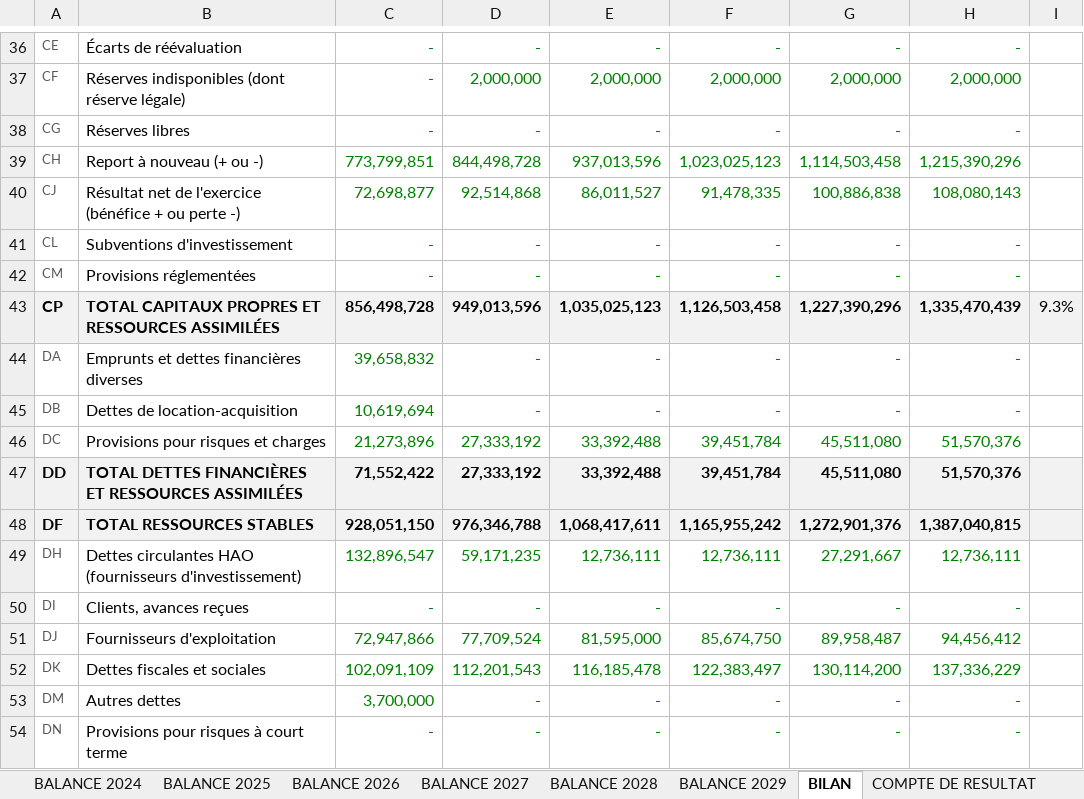
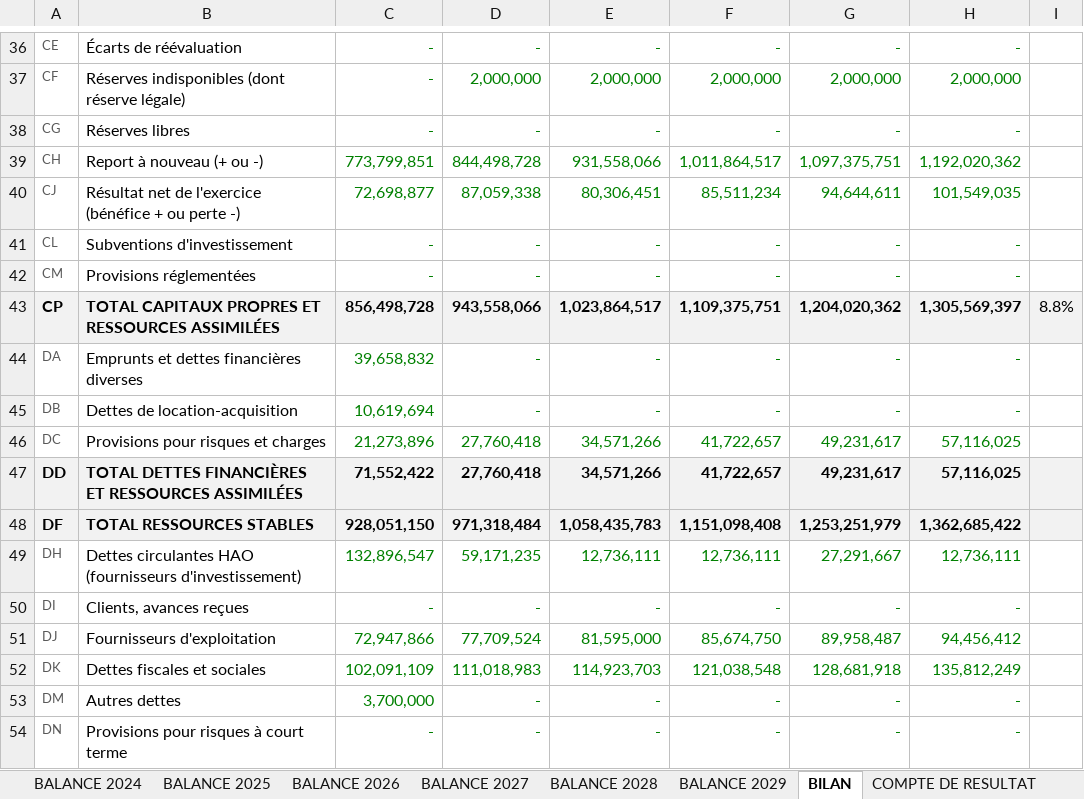
Before and after one commit to kouamesylvio-commits/Sylvio-KOUAME, an Excel workbook: previsions/PREVISIONS_FINANCIERES_5ANS_SYSCOHADA.xlsx, sheet BILAN, drawn as a sheet; only a part is shown, gaps mark what is left out; values as stored, in another font and other column widths than the file's, no borders; the diff covers the shown part only; the diff names each change by its address in the sheet, - before the commit and + after, or states it on an @@ line.

```diff
--- a/previsions/PREVISIONS_FINANCIERES_5ANS_SYSCOHADA.xlsx (sheet BILAN)
+++ b/previsions/PREVISIONS_FINANCIERES_5ANS_SYSCOHADA.xlsx (sheet BILAN)
-E39: 937,013,596
+E39: 931,558,066
-F39: 1,023,025,123
+F39: 1,011,864,517
-G39: 1,114,503,458
+G39: 1,097,375,751
-H39: 1,215,390,296
+H39: 1,192,020,362
-D40: 92,514,868
+D40: 87,059,338
-E40: 86,011,527
+E40: 80,306,451
-F40: 91,478,335
+F40: 85,511,234
-G40: 100,886,838
+G40: 94,644,611
-H40: 108,080,143
+H40: 101,549,035
-D43: 949,013,596
+D43: 943,558,066
-E43: 1,035,025,123
+E43: 1,023,864,517
-F43: 1,126,503,458
+F43: 1,109,375,751
-G43: 1,227,390,296
+G43: 1,204,020,362
-H43: 1,335,470,439
+H43: 1,305,569,397
-I43: 9.3%
+I43: 8.8%
-D46:D47: 27,333,192
+D46:D47: 27,760,418
-E46:E47: 33,392,488
+E46:E47: 34,571,266
-F46:F47: 39,451,784
+F46:F47: 41,722,657
-G46:G47: 45,511,080
+G46:G47: 49,231,617
-H46:H47: 51,570,376
+H46:H47: 57,116,025
-D48: 976,346,788
+D48: 971,318,484
-E48: 1,068,417,611
+E48: 1,058,435,783
-F48: 1,165,955,242
+F48: 1,151,098,408
-G48: 1,272,901,376
+G48: 1,253,251,979
-H48: 1,387,040,815
+H48: 1,362,685,422
-D52: 112,201,543
+D52: 111,018,983
-E52: 116,185,478
+E52: 114,923,703
-F52: 122,383,497
+F52: 121,038,548
-G52: 130,114,200
+G52: 128,681,918
-H52: 137,336,229
+H52: 135,812,249
```
Also changed, not shown: 27 edited cells elsewhere in this sheet, sheet HYPOTHESES, sheet BALANCE 2029, sheet BALANCE 2027, sheet BALANCE 2028, sheet BALANCE 2026, sheet BALANCE 2025, 5 more sheets, formulas that keep their value.
